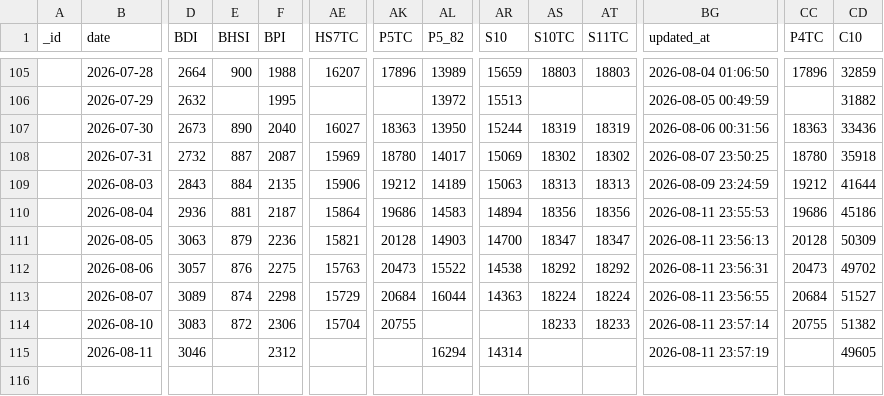
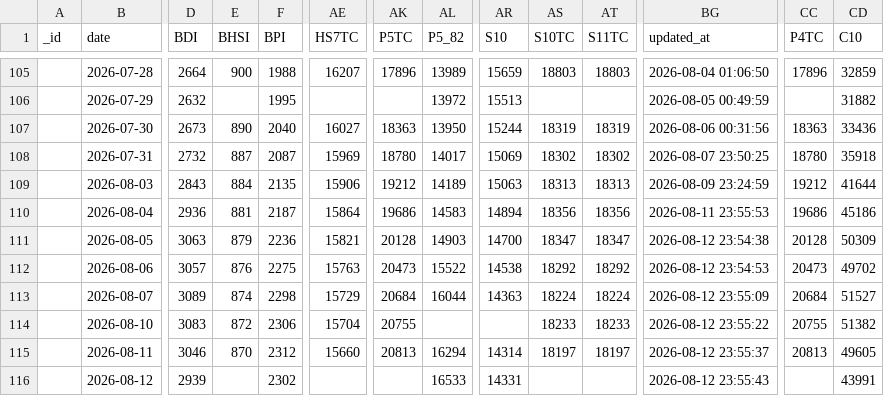
Before and after one commit to xxblxs/bdi-pipeline, a CSV file: baltic_exchange_index_history.csv, drawn as a sheet; only a part is shown, gaps mark what is left out; rows hold the shown columns only; the diff names each change by its address in the sheet, - before the commit and + after, or states it on an @@ line.

```diff
--- a/baltic_exchange_index_history.csv
+++ b/baltic_exchange_index_history.csv
-BG111 (updated_at): 2026-08-11 23:56:13
+BG111 (updated_at): 2026-08-12 23:54:38
-BG112 (updated_at): 2026-08-11 23:56:31
+BG112 (updated_at): 2026-08-12 23:54:53
-BG113 (updated_at): 2026-08-11 23:56:55
+BG113 (updated_at): 2026-08-12 23:55:09
-BG114 (updated_at): 2026-08-11 23:57:14
+BG114 (updated_at): 2026-08-12 23:55:22
-E115 (BHSI): (empty)
+E115 (BHSI): 870
-AE115 (HS7TC): (empty)
+AE115 (HS7TC): 15660
-AK115 (P5TC): (empty)
+AK115 (P5TC): 20813
-AS115 (S10TC): (empty)
+AS115 (S10TC): 18197
-AT115 (S11TC): (empty)
+AT115 (S11TC): 18197
-BG115 (updated_at): 2026-08-11 23:57:19
+BG115 (updated_at): 2026-08-12 23:55:37
-CC115 (P4TC): (empty)
+CC115 (P4TC): 20813
+row 116:  | 2026-08-12 | 2939 |  | 2302 |  |  | 16533 | 14331 |  |  | 2026-08-12 23:55:43 |  | 43991
```
Also changed, not shown: 6 other files.
